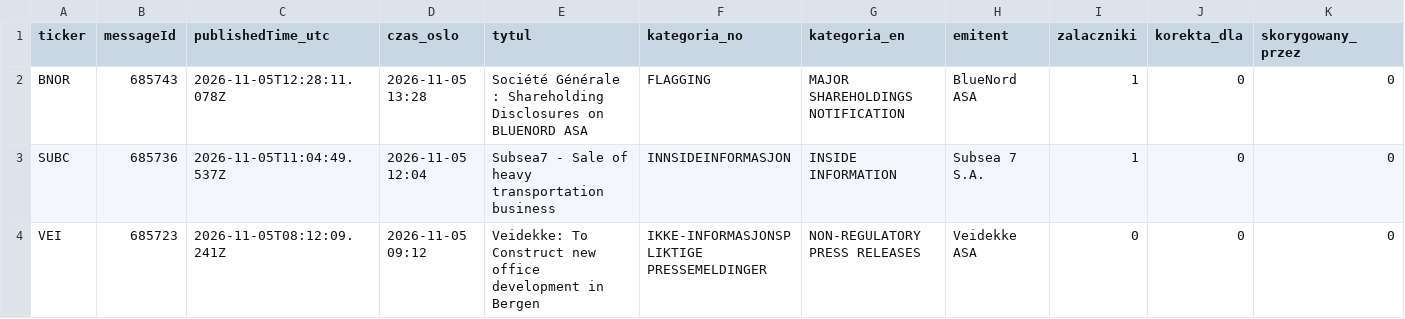
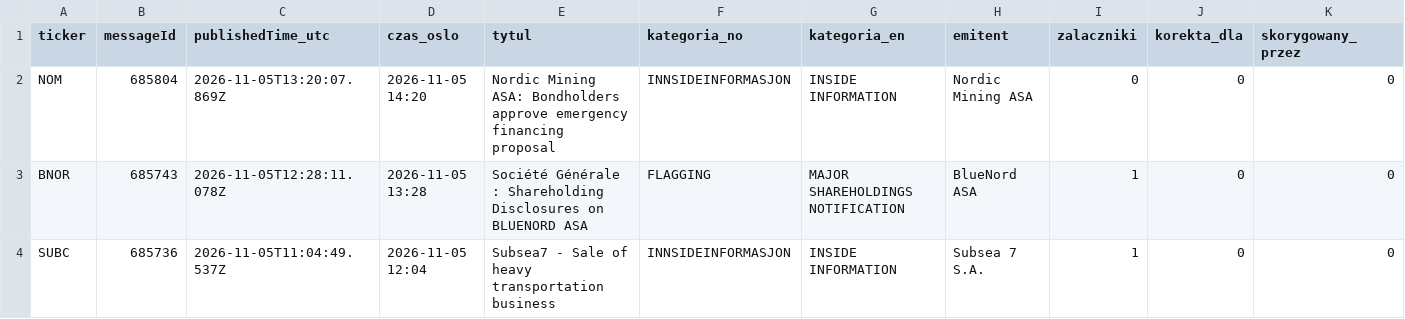
Before and after one commit to Kozienice/oslo-bors-dane-, a CSV file: data/komunikaty.csv, drawn as a sheet; only a part is shown; the shorter side is filled out with more unchanged rows; rows hold the shown columns only; the diff names each change by its address in the sheet, - before the commit and + after, or states it on an @@ line.

```diff
--- a/data/komunikaty.csv
+++ b/data/komunikaty.csv
+row 2: NOM | 685804 | 2026-11-05T13:20:07.869Z | 2026-11-05 14:20 | Nordic Mining ASA: Bondholders approve emergency financing proposal | INNSIDEINFORMASJON | INSIDE INFORMATION | Nordic Mining ASA | 0 | 0 | 0
```
Also changed, not shown: data/shorty.csv, data/shorty_historia.csv, 33 other files.
